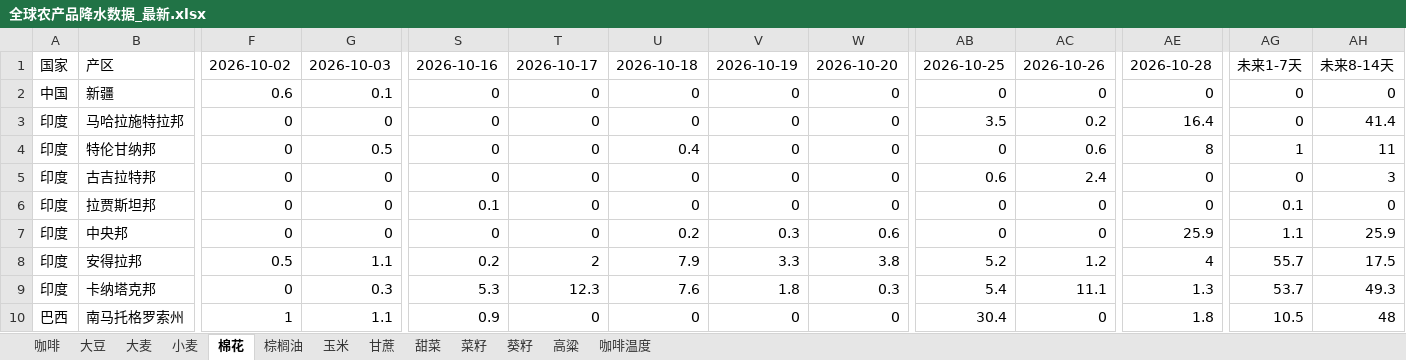
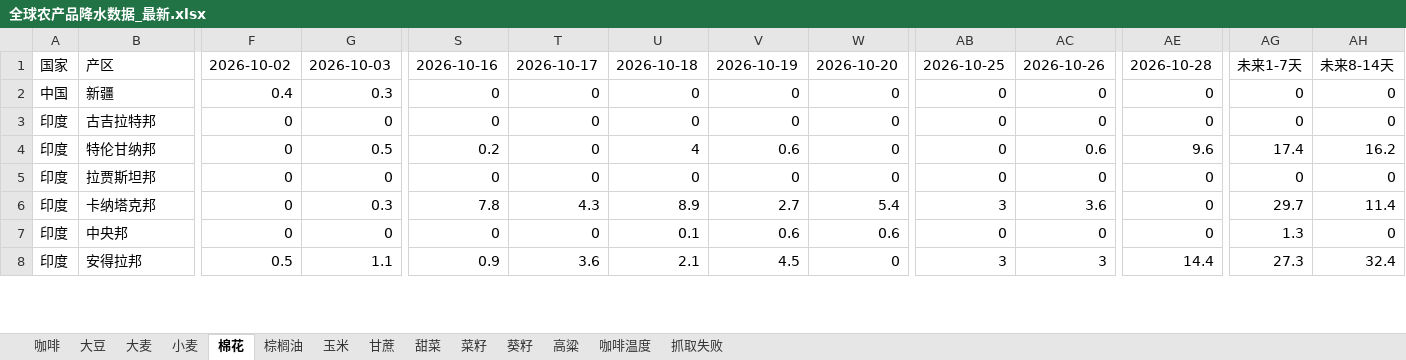
Before and after one commit to 2368846312-oss/ag-weather, an Excel workbook: 全球农产品降水数据_最新.xlsx, sheet 棉花, drawn as a sheet; only a part is shown, gaps mark what is left out; values as stored, in another font and other column widths than the file's, no cell formats; removed rows and columns are numbered as before the commit, all else as after; rows hold the shown columns only; the diff covers the shown part only; the diff names each change by its address in the sheet, - before the commit and + after, or states it on an @@ line.

```diff
--- a/全球农产品降水数据_最新.xlsx (sheet 棉花)
+++ b/全球农产品降水数据_最新.xlsx (sheet 棉花)
+sheet tab: 抓取失败
-F2: 0.6
+F2: 0.4
-G2: 0.1
+G2: 0.3
-row 3: 印度 | 马哈拉施特拉邦 | 0 | 0 | 0 | 0 | 0 | 0 | 0 | 3.5 | 0.2 | 16.4 | 0 | 41.4
-row 4: 印度 | 特伦甘纳邦 | 0 | 0.5 | 0 | 0 | 0.4 | 0 | 0 | 0 | 0.6 | 8 | 1 | 11
-AB3: 0.6
+AB3: 0
-AC3: 2.4
+AC3: 0
-AH3: 3
+AH3: 0
+row 4: 印度 | 特伦甘纳邦 | 0 | 0.5 | 0.2 | 0 | 4 | 0.6 | 0 | 0 | 0.6 | 9.6 | 17.4 | 16.2
-S5: 0.1
+S5: 0
-AG5: 0.1
+AG5: 0
+row 6: 印度 | 卡纳塔克邦 | 0 | 0.3 | 7.8 | 4.3 | 8.9 | 2.7 | 5.4 | 3 | 3.6 | 0 | 29.7 | 11.4
-U7: 0.2
+U7: 0.1
-V7: 0.3
+V7: 0.6
-AE7: 25.9
+AE7: 0
-AG7: 1.1
+AG7: 1.3
-AH7: 25.9
+AH7: 0
-S8: 0.2
+S8: 0.9
-T8: 2
+T8: 3.6
-U8: 7.9
+U8: 2.1
-V8: 3.3
+V8: 4.5
-W8: 3.8
+W8: 0
-AB8: 5.2
+AB8: 3
-AC8: 1.2
+AC8: 3
-AE8: 4
+AE8: 14.4
-AG8: 55.7
+AG8: 27.3
-AH8: 17.5
+AH8: 32.4
-row 9: 印度 | 卡纳塔克邦 | 0 | 0.3 | 5.3 | 12.3 | 7.6 | 1.8 | 0.3 | 5.4 | 11.1 | 1.3 | 53.7 | 49.3
-row 10: 巴西 | 南马托格罗索州 | 1 | 1.1 | 0.9 | 0 | 0 | 0 | 0 | 30.4 | 0 | 1.8 | 10.5 | 48
```
Also changed, not shown: 4 added rows, 2 removed rows and 89 edited cells elsewhere in this sheet, sheet 玉米, sheet 小麦, sheet 菜籽, sheet 咖啡温度, sheet 葵籽, sheet 大豆, 6 more sheets, cell formats, VHI_Data/VHI_最近6周汇总.xlsx.
